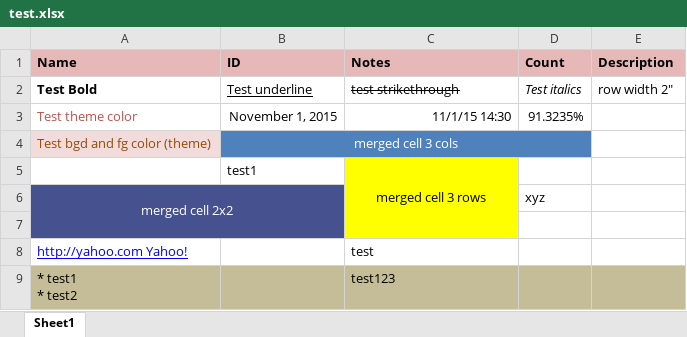
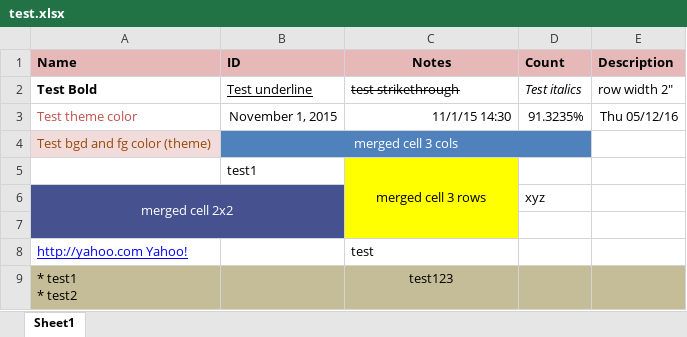
Before and after one commit to venkman69/ExcelToWiki, an Excel workbook: ExcelToWiki/exceltowiki/example/test.xlsx, sheet Sheet1, drawn as a sheet; values as stored, in another font and other column widths than the file's, no borders; the diff names each change by its address in the sheet, - before the commit and + after, or states it on an @@ line.

```diff
--- a/ExcelToWiki/exceltowiki/example/test.xlsx (sheet Sheet1)
+++ b/ExcelToWiki/exceltowiki/example/test.xlsx (sheet Sheet1)
-C1 alignment: left
+C1 alignment: center
-E3 (Description): (empty)
+E3 (Description): Thu 05/12/16
-C9 alignment: left
+C9 alignment: center
```
Also changed, not shown: 3 other files.
